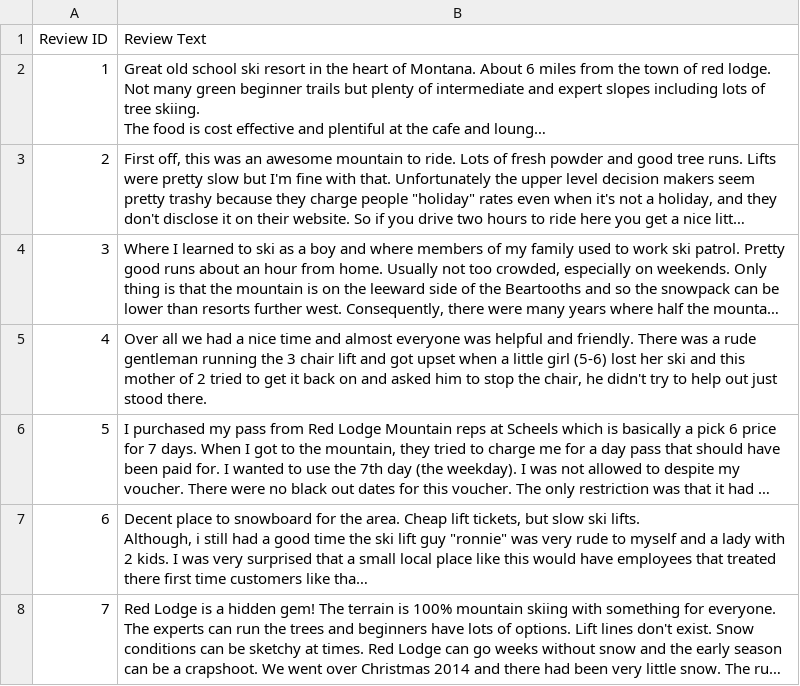
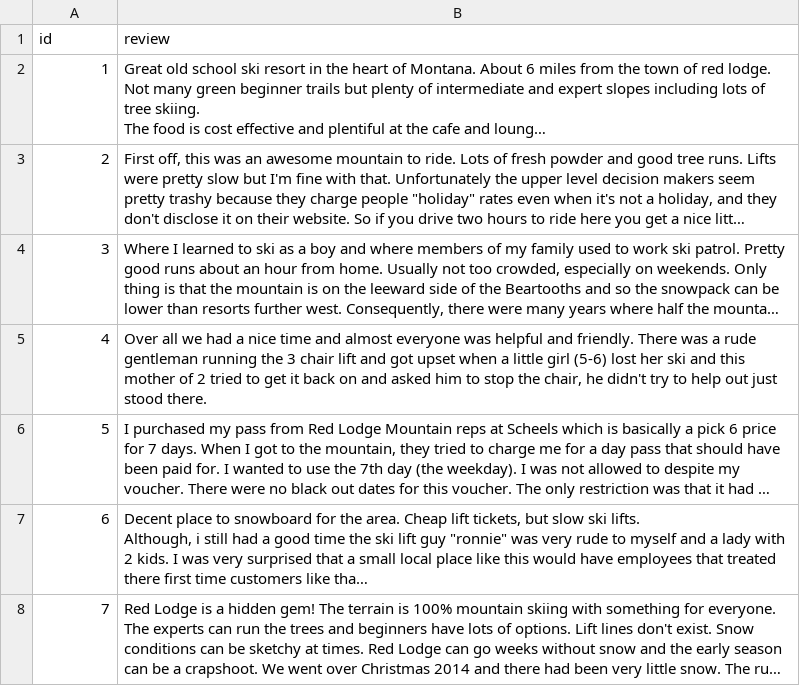
Before and after one commit to jstawarz/Montana_Skiing, a CSV file: Machine Learning Practice/red_lodge.csv, drawn as a sheet; long unchanged cells end in …; removed rows and columns are numbered as before the commit, all else as after; the diff names each change by its address in the sheet, - before the commit and + after, or states it on an @@ line.

Commit message:
Add files via upload

```diff
--- a/Machine Learning Practice/red_lodge.csv
+++ b/Machine Learning Practice/red_lodge.csv
-row 1: Review ID | Review Text
+row 1: id | review
```
